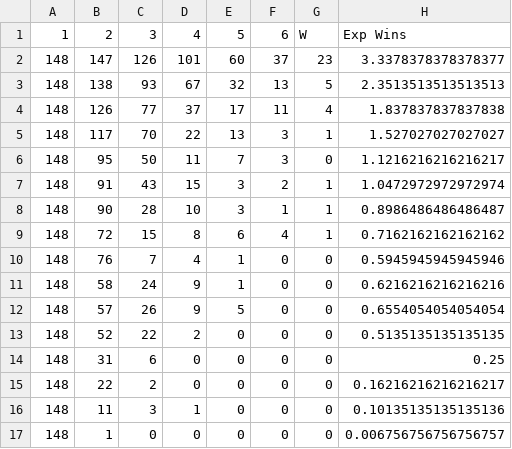
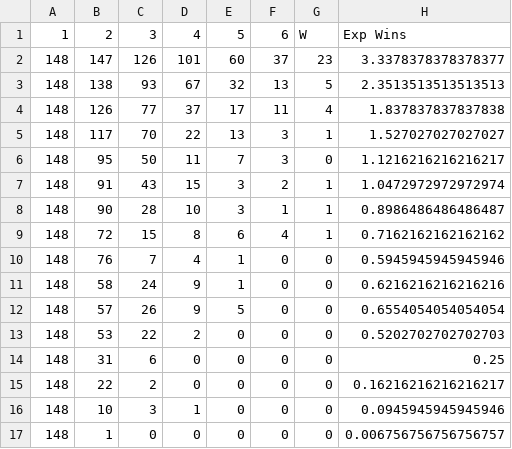
Before and after one commit to harmkenn/Python_Madness_2023, a CSV file: notebooks/step04_SeedHistory.csv, drawn as a sheet.

```diff
--- a/notebooks/step04_SeedHistory.csv
+++ b/notebooks/step04_SeedHistory.csv
@@ -12,6 +12,6 @@
 148,57,26,9,5,0,0,0.6554054054054054
-148,52,22,2,0,0,0,0.5135135135135135
+148,53,22,2,0,0,0,0.5202702702702703
 148,31,6,0,0,0,0,0.25
 148,22,2,0,0,0,0,0.16216216216216217
-148,11,3,1,0,0,0,0.10135135135135136
+148,10,3,1,0,0,0,0.0945945945945946
 148,1,0,0,0,0,0,0.006756756756756757
```
Also changed, not shown: notebooks/step04_AllStats.csv, notebooks/step04_FUStats.csv, 1 other file.
